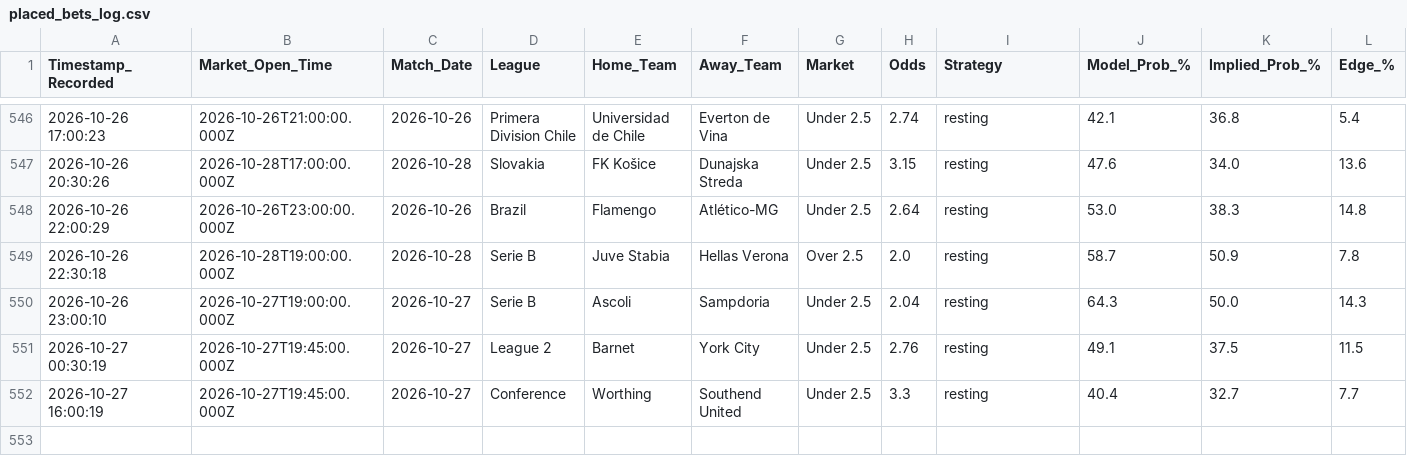
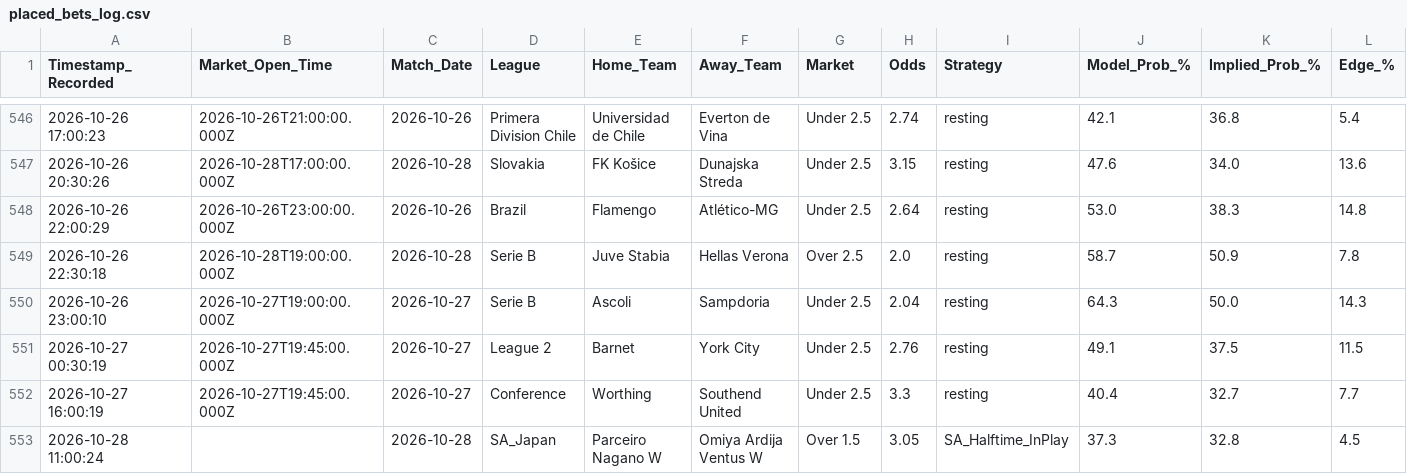
Before and after one commit to gavincruise-code/football-betting-edge, a CSV file: placed_bets_log.csv, drawn as a sheet; only a part is shown, gaps mark what is left out; rows hold the shown columns only; the diff names each change by its address in the sheet, - before the commit and + after, or states it on an @@ line.

Commit message:
Auto-sync bet log

```diff
--- a/placed_bets_log.csv
+++ b/placed_bets_log.csv
+row 553: 2026-10-28 11:00:24 |  | 2026-10-28 | SA_Japan | Parceiro Nagano W | Omiya Ardija Ventus W | Over 1.5 | 3.05 | SA_Halftime_InPlay | 37.3 | 32.8 | 4.5
```
